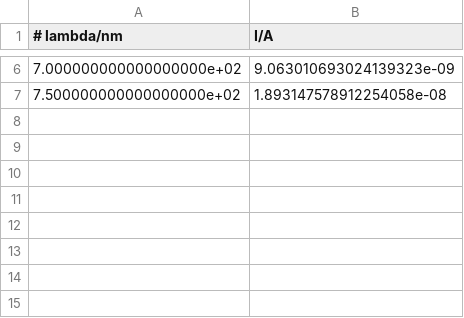
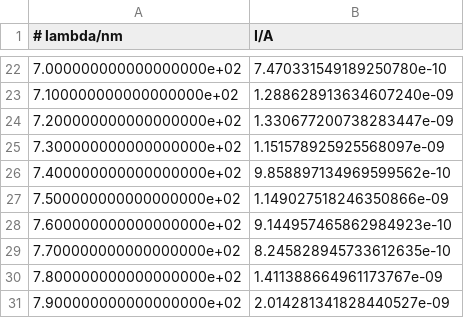
Before and after one commit to jonschlipf/MIRPC, a CSV file: diode.csv, drawn as a sheet; only a part is shown, gaps mark what is left out; the diff covers the shown part only.

```diff
--- a/diode.csv
+++ b/diode.csv
@@ -6,2 +22,10 @@
-7.000000000000000000e+02,9.063010693024139323e-09
-7.500000000000000000e+02,1.893147578912254058e-08
+7.000000000000000000e+02,7.470331549189250780e-10
+7.100000000000000000e+02,1.288628913634607240e-09
+7.200000000000000000e+02,1.330677200738283447e-09
+7.300000000000000000e+02,1.151578925925568097e-09
+7.400000000000000000e+02,9.858897134969599562e-10
+7.500000000000000000e+02,1.149027518246350866e-09
+7.600000000000000000e+02,9.144957465862984923e-10
+7.700000000000000000e+02,8.245828945733612635e-10
+7.800000000000000000e+02,1.411388664961173767e-09
+7.900000000000000000e+02,2.014281341828440527e-09
```
Also changed, not shown: 16 added rows and 4 edited cells elsewhere in this file, 1 other file.
